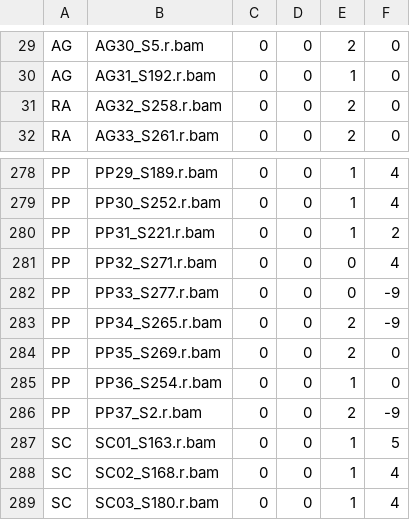
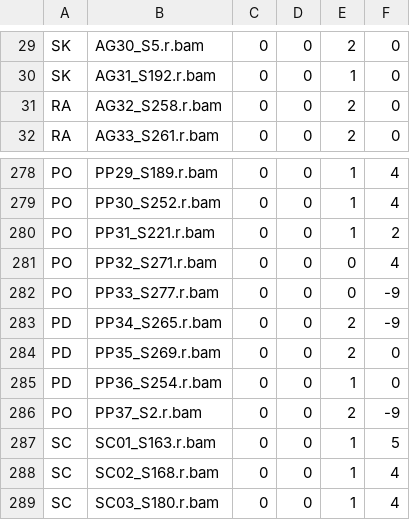
Before and after one commit to aguilar-gomez/ImagesPumilio, a TSV file: outputFiles/class1_rescaffold.tsv, drawn as a sheet; only a part is shown, gaps mark what is left out; the diff covers the shown part only; the diff names each change by its address in the sheet, - before the commit and + after, or states it on an @@ line.

```diff
--- a/outputFiles/class1_rescaffold.tsv
+++ b/outputFiles/class1_rescaffold.tsv
-A29:A30: AG
+A29:A30: SK
-A278:A282: PP
+A278:A282: PO
-A283:A285: PP
+A283:A285: PD
-A286: PP
+A286: PO
```
Also changed, not shown: 56 edited cells elsewhere in this file, outputFiles/binaryglarek6_PCs.tsv, outputFiles/blackprop.tsv, 57 other files.
